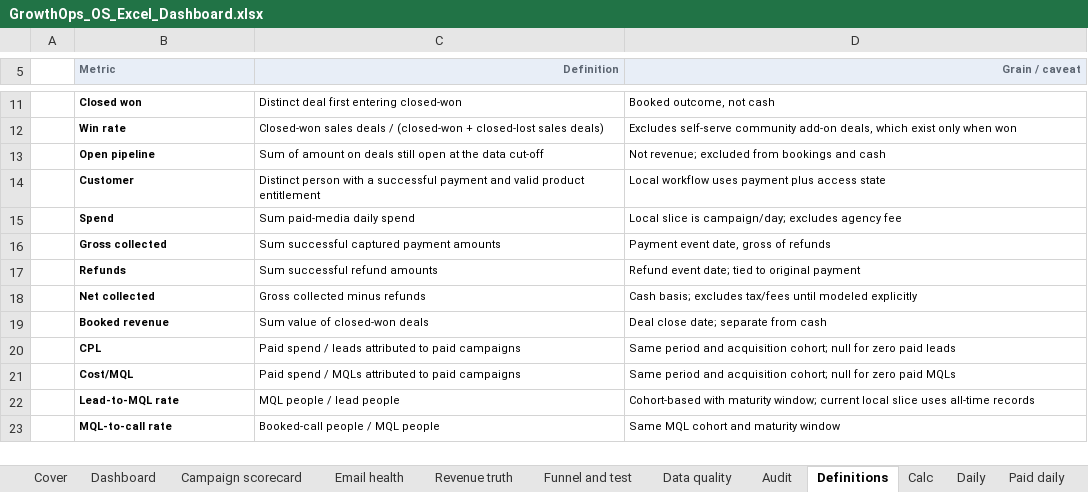
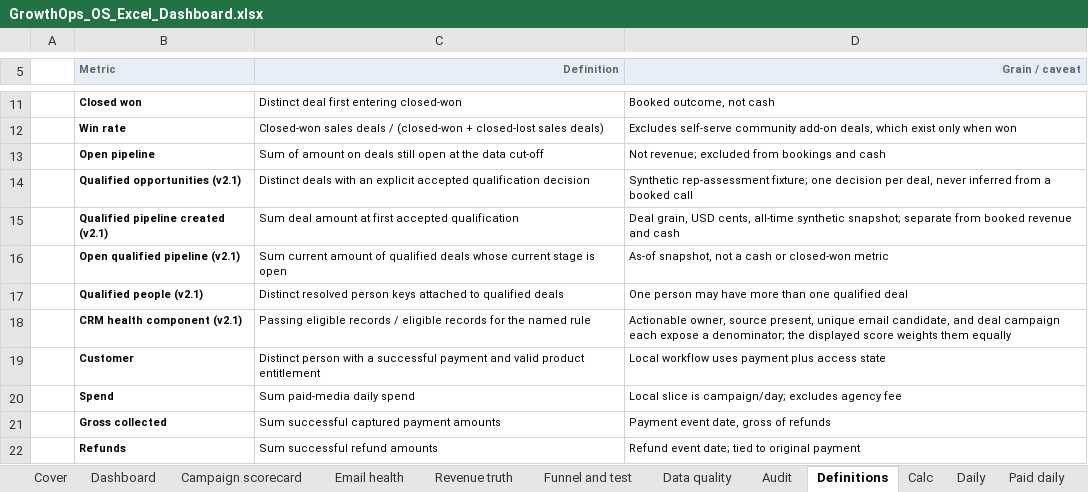
Before and after one commit to KushPatel29/GrowthOps-OS, an Excel workbook: dashboards/GrowthOps_OS_Excel_Dashboard.xlsx, sheet Definitions, drawn as a sheet; only a part is shown, gaps mark what is left out; the shorter side is filled out with more unchanged rows; values as stored, in another font and other column widths than the file's, no borders; the diff names each change by its address in the sheet, - before the commit and + after, or states it on an @@ line.

```diff
--- a/dashboards/GrowthOps_OS_Excel_Dashboard.xlsx (sheet Definitions)
+++ b/dashboards/GrowthOps_OS_Excel_Dashboard.xlsx (sheet Definitions)
+row 14:  | Qualified opportunities (v2.1) | Distinct deals with an explicit accepted qualification decision | Synthetic rep-assessment fixture; one decision per deal, never inferred from a booked call
+row 15:  | Qualified pipeline created (v2.1) | Sum deal amount at first accepted qualification | Deal grain, USD cents, all-time synthetic snapshot; separate from booked revenue and cash
+row 16:  | Open qualified pipeline (v2.1) | Sum current amount of qualified deals whose current stage is open | As-of snapshot, not a cash or closed-won metric
+row 17:  | Qualified people (v2.1) | Distinct resolved person keys attached to qualified deals | One person may have more than one qualified deal
+row 18:  | CRM health component (v2.1) | Passing eligible records / eligible records for the named rule | Actionable owner, source present, unique email candidate, and deal campaign each expose a denominator; the displayed score weights them equally
```
Also changed, not shown: sheet Data quality, sheet Quality, charts or pictures, 46 other files.
